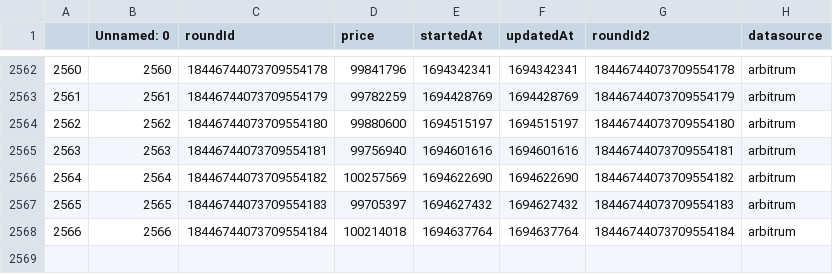
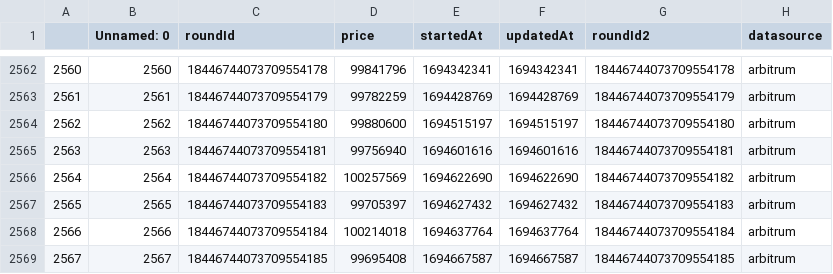
Before and after one commit to y2knot/oracle-fe, a CSV file: data/mim.csv, drawn as a sheet; only a part is shown, gaps mark what is left out.

```diff
--- a/data/mim.csv
+++ b/data/mim.csv
@@ -2568 +2568,2 @@
 2566,2566,18446744073709554184,100214018,1694637764,1694637764,18446744073709554184,arbitrum
+2567,2567,18446744073709554185,99695408,1694667587,1694667587,18446744073709554185,arbitrum
```
